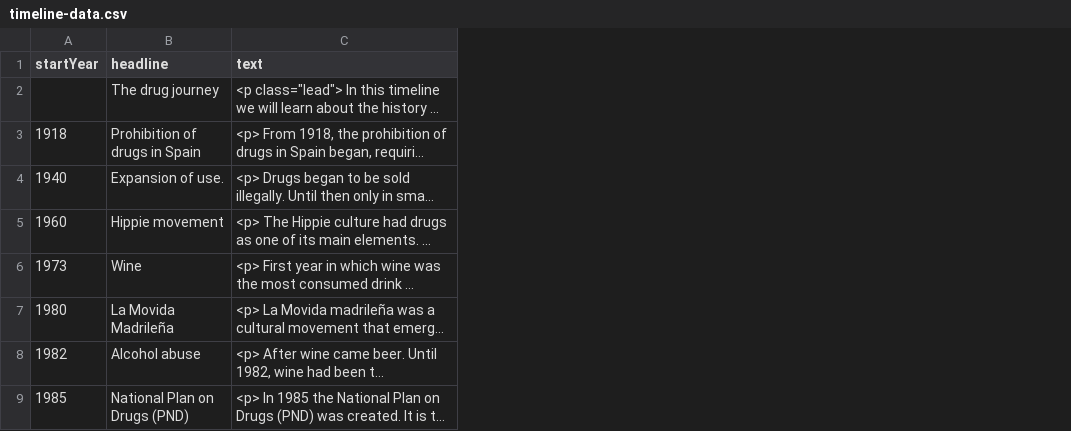
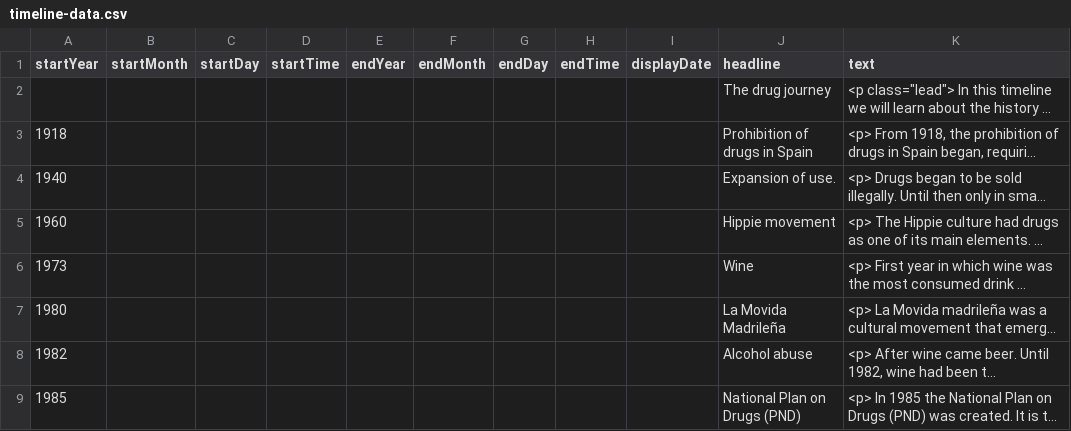
Before and after one commit to DeustoKom/MSGW2021-timeline, a CSV file: docs/group3/timeline-data.csv, drawn as a sheet; only a part is shown; long unchanged cells end in …; the diff names each change by its address in the sheet, - before the commit and + after, or states it on an @@ line.

Commit message:
Update timeline-data.csv

```diff
--- a/docs/group3/timeline-data.csv
+++ b/docs/group3/timeline-data.csv
+column B (startMonth), empty
+column C (startDay), empty
+column D (startTime), empty
+column E (endYear), empty
+column F (endMonth), empty
+column G (endDay), empty
+column H (endTime), empty
+column I (displayDate), empty
```
